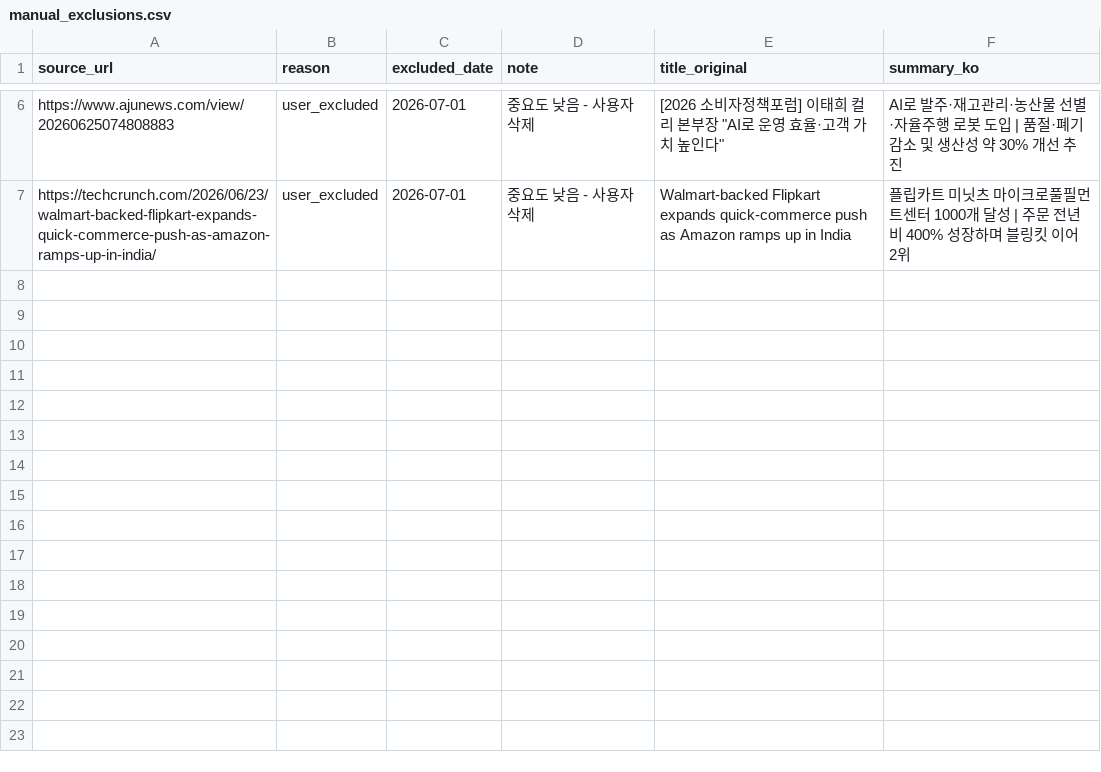
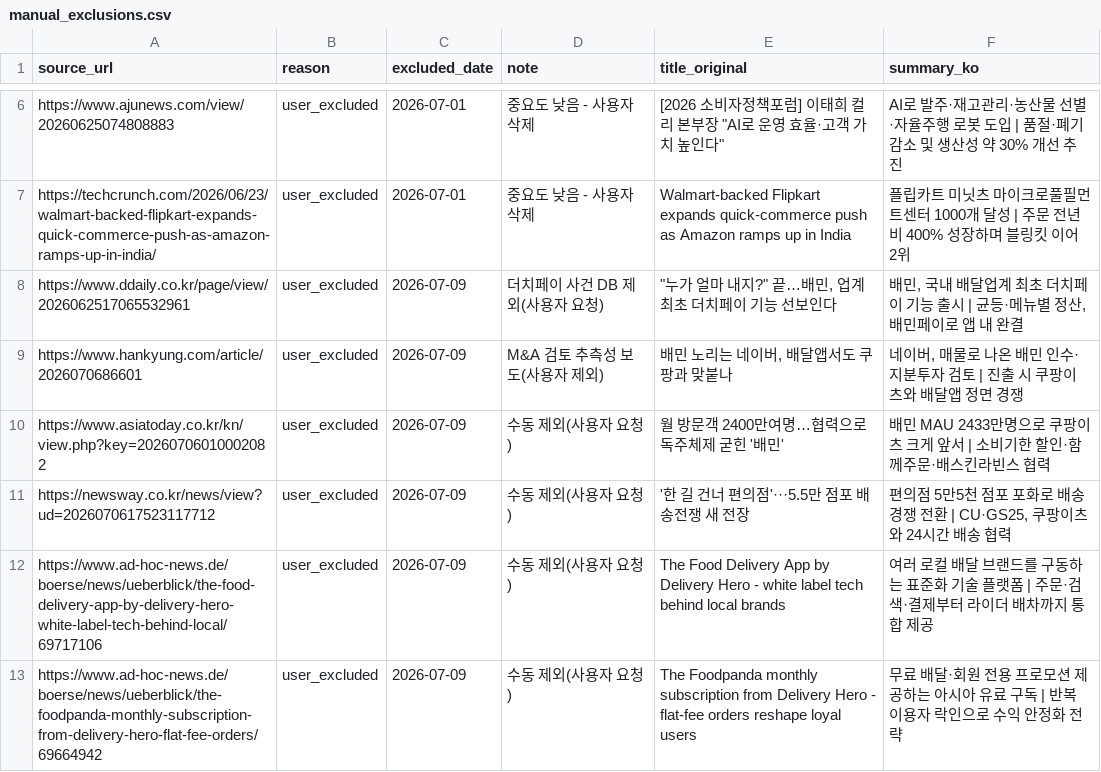
Before and after one commit to mafleur/baemin-product-insight-news-scraping, a CSV file: manual_exclusions.csv, drawn as a sheet; only a part is shown, gaps mark what is left out; the diff names each change by its address in the sheet, - before the commit and + after, or states it on an @@ line.

```diff
--- a/manual_exclusions.csv
+++ b/manual_exclusions.csv
+row 8: https://www.ddaily.co.kr/page/view/2026062517065532961 | user_excluded | 2026-07-09 | 더치페이 사건 DB 제외(사용자 요청) | "누가 얼마 내지?" 끝…배민, 업계 최초 더치페이 기능 선보인다 | 배민, 국내 배달업계 최초 더치페이 기능 출시 | 균등·메뉴별 정산, 배민페이로 앱 내 완결
+row 9: https://www.hankyung.com/article/2026070686601 | user_excluded | 2026-07-09 | M&A 검토 추측성 보도(사용자 제외) | 배민 노리는 네이버, 배달앱서도 쿠팡과 맞붙나 | 네이버, 매물로 나온 배민 인수·지분투자 검토 | 진출 시 쿠팡이츠와 배달앱 정면 경쟁
+row 10: https://www.asiatoday.co.kr/kn/view.php?key=20260706010002082 | user_excluded | 2026-07-09 | 수동 제외(사용자 요청) | 월 방문객 2400만여명…협력으로 독주체제 굳힌 '배민' | 배민 MAU 2433만명으로 쿠팡이츠 크게 앞서 | 소비기한 할인·함께주문·배스킨라빈스 협력
+row 11: https://newsway.co.kr/news/view?ud=2026070617523117712 | user_excluded | 2026-07-09 | 수동 제외(사용자 요청) | '한 길 건너 편의점'···5.5만 점포 배송전쟁 새 전장 | 편의점 5만5천 점포 포화로 배송 경쟁 전환 | CU·GS25, 쿠팡이츠와 24시간 배송 협력
+row 12: https://www.ad-hoc-news.de/boerse/news/ueberblick/the-food-delivery-app-by-delivery-hero-white-label-tech-behind-local/69717106 | user_excluded | 2026-07-09 | 수동 제외(사용자 요청) | The Food Delivery App by Delivery Hero - white label tech behind local brands | 여러 로컬 배달 브랜드를 구동하는 표준화 기술 플랫폼 | 주문·검색·결제부터 라이더 배차까지 통합 제공
+row 13: https://www.ad-hoc-news.de/boerse/news/ueberblick/the-foodpanda-monthly-subscription-from-delivery-hero-flat-fee-orders/69664942 | user_excluded | 2026-07-09 | 수동 제외(사용자 요청) | The Foodpanda monthly subscription from Delivery Hero - flat-fee orders reshape loyal users | 무료 배달·회원 전용 프로모션 제공하는 아시아 유료 구독 | 반복 이용자 락인으로 수익 안정화 전략
```
Also changed, not shown: food_news_db.csv.
